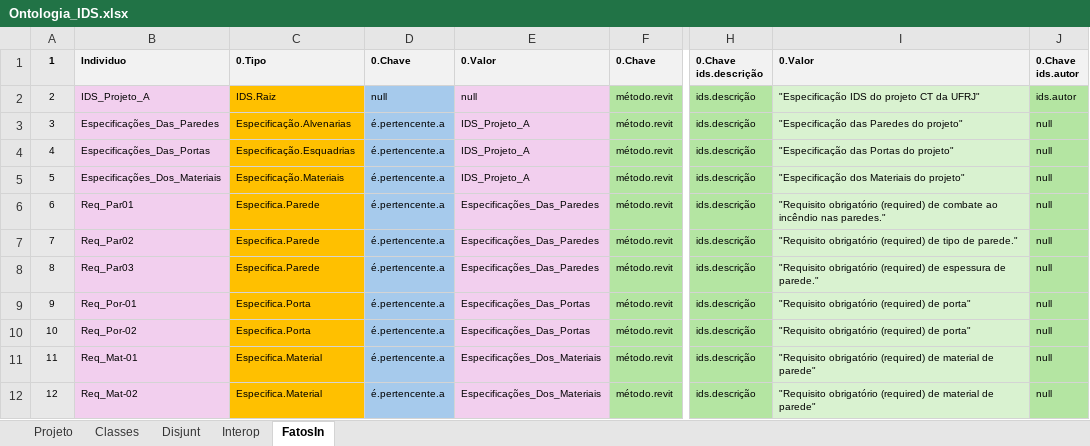
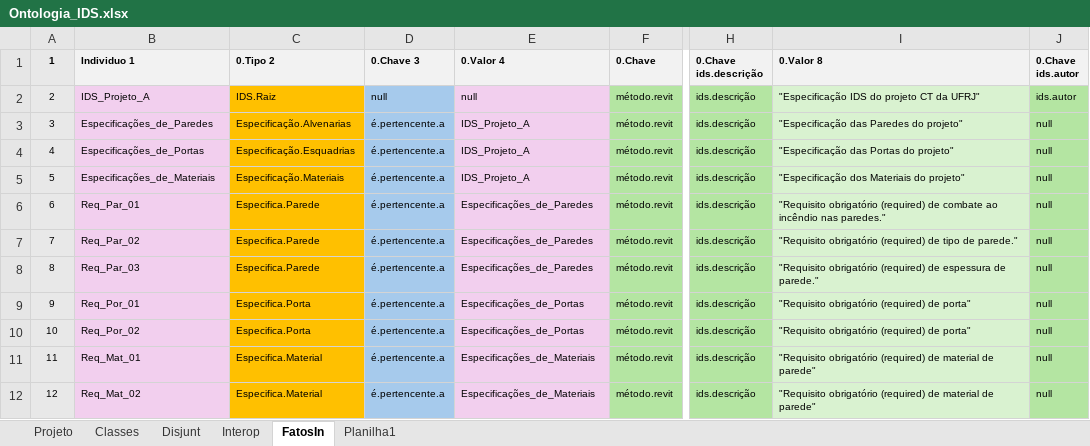
Before and after one commit to JLMenegotto/OntologiaBIM, an Excel workbook: Versão5/BIM/Ontologia_IDS.xlsx, sheet FatosIn, drawn as a sheet; only a part is shown, gaps mark what is left out; values as stored, in another font and other column widths than the file's, no borders; conditional formats not drawn; the diff names each change by its address in the sheet, - before the commit and + after, or states it on an @@ line.

```diff
--- a/Versão5/BIM/Ontologia_IDS.xlsx (sheet FatosIn)
+++ b/Versão5/BIM/Ontologia_IDS.xlsx (sheet FatosIn)
+sheet tab: Planilha1
-B1: Individuo
+B1: Individuo 1
-C1: 0.Tipo
+C1: 0.Tipo 2
-D1: 0.Chave
+D1: 0.Chave 3
-E1: 0.Valor
+E1: 0.Valor 4
-I1: 0.Valor
+I1: 0.Valor 8
-B3: Especificações_Das_Paredes
+B3: Especificações_de_Paredes
-B4: Especificações_Das_Portas
+B4: Especificações_de_Portas
-B5: Especificações_Dos_Materiais
+B5: Especificações_de_Materiais
-B6: Req_Par01
+B6: Req_Par_01
-E6:E8: Especificações_Das_Paredes
+E6:E8: Especificações_de_Paredes
-B7: Req_Par02
+B7: Req_Par_02
-B8: Req_Par03
+B8: Req_Par_03
-B9: Req_Por-01
+B9: Req_Por_01
-E9:E10: Especificações_Das_Portas
+E9:E10: Especificações_de_Portas
-B10: Req_Por-02
+B10: Req_Por_02
-B11: Req_Mat-01
+B11: Req_Mat_01
-E11:E12: Especificações_Dos_Materiais
+E11:E12: Especificações_de_Materiais
-B12: Req_Mat-02
+B12: Req_Mat_02
```
Also changed, not shown: sheet Projeto.
